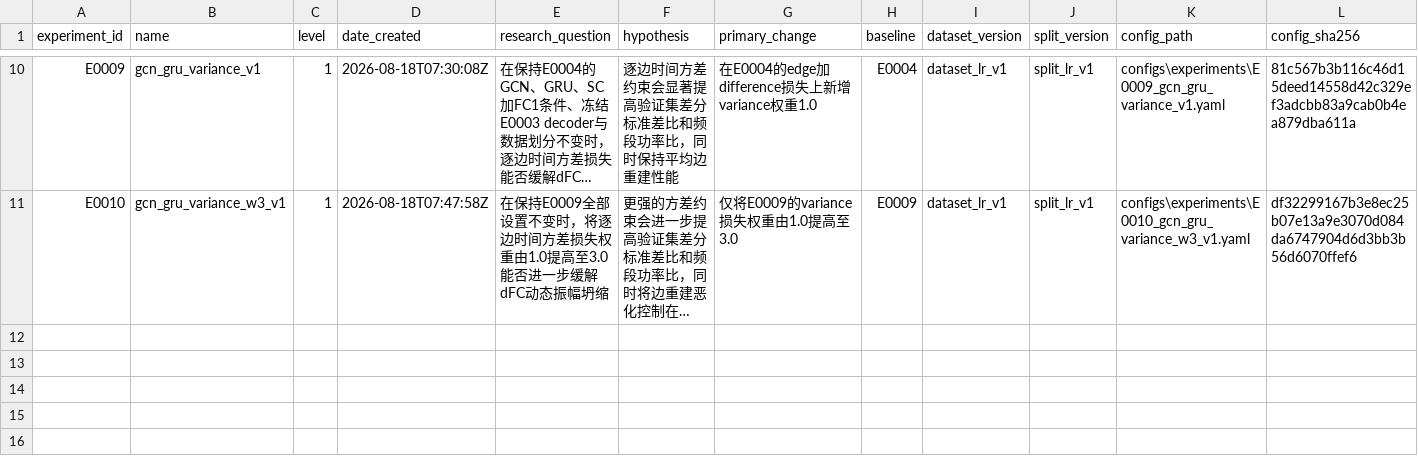
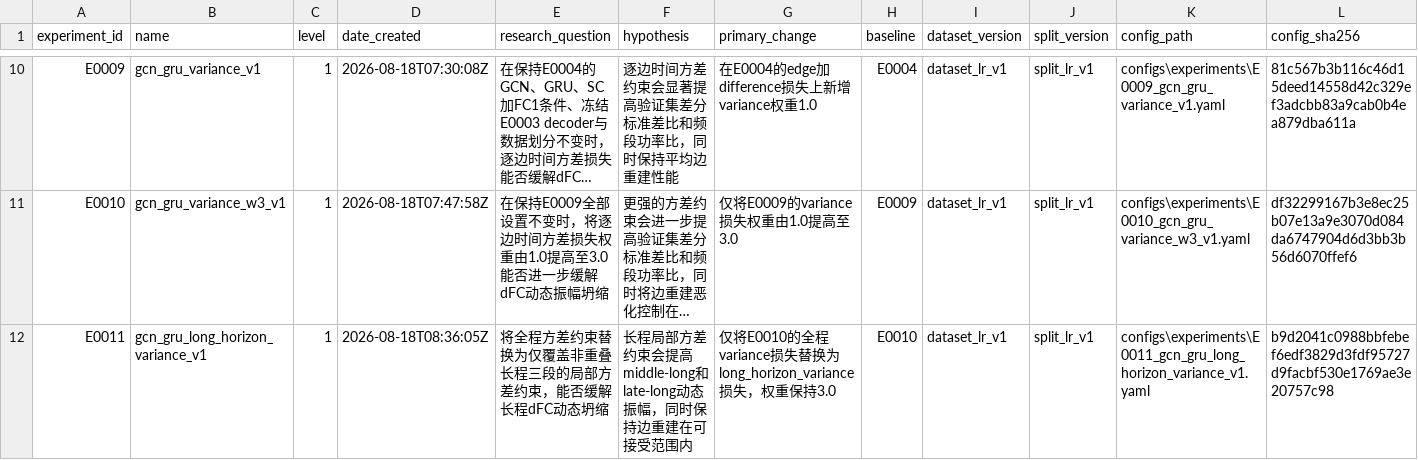
Before and after one commit to Face233/SC2dFC, a CSV file: reports/experiment_registry.csv, drawn as a sheet; only a part is shown, gaps mark what is left out; long unchanged cells end in …; rows hold the shown columns only; the diff names each change by its address in the sheet, - before the commit and + after, or states it on an @@ line.

Commit message:
chore: register E0011 long-horizon variance trial

```diff
--- a/reports/experiment_registry.csv
+++ b/reports/experiment_registry.csv
+row 12: E0011 | gcn_gru_long_horizon_variance_v1 | 1 | 2026-08-18T08:36:05Z | 将全程方差约束替换为仅覆盖非重叠长程三段的局部方差约束，能否缓解长程dFC动态坍缩 | 长程局部方差约束会提高middle-long和late-long动态振幅，同时保持边重建在可接受范围内 | 仅将E0010的全程variance损失替换为long_horizon_variance损失，权重保持3.0 | E0010 | dataset_lr_v1 | split_lr_v1 | configs\experiments\E0011_gcn_gru_long_horizon_variance_v1.yaml | b9d2041c0988bbfebef6edf3829d3fdf95727d9facbf530e1769ae3e20757c98
```
Also changed, not shown: 1 other file.
